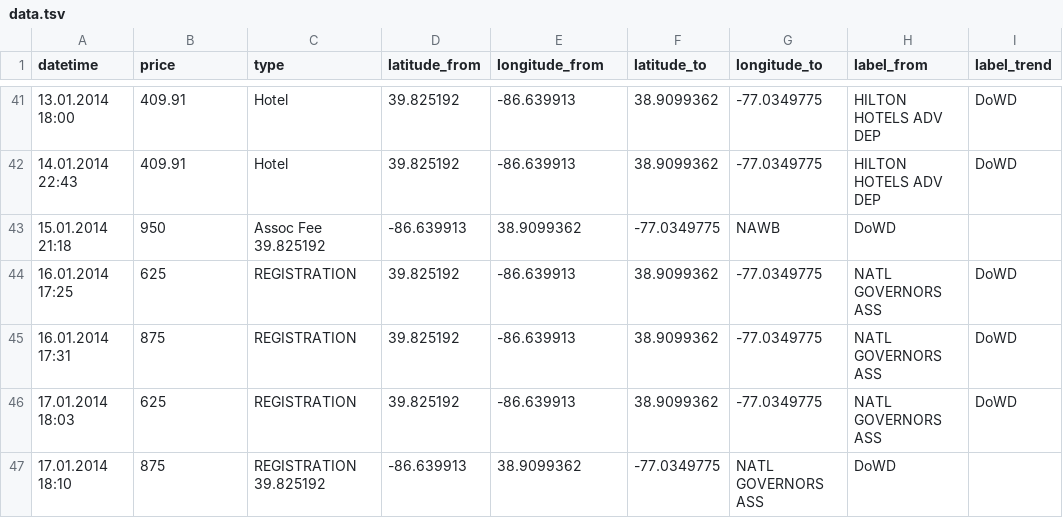
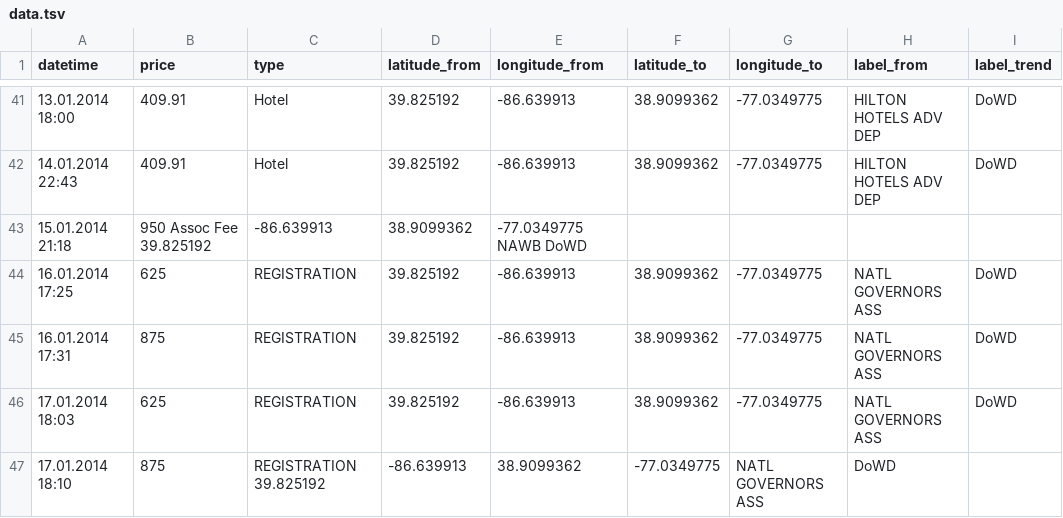
Before and after one commit to herhusky/IntraStateSpending, a TSV file: data.tsv, drawn as a sheet; only a part is shown, gaps mark what is left out.

Commit message:
Data update

```diff
--- a/data.tsv
+++ b/data.tsv
@@ -42,3 +42,3 @@ datetime	price	type	latitude_from	longitude_from	latitude_to	longitude_to	label_
 14.01.2014 22:43	409.91	Hotel	39.825192	-86.639913	38.9099362	-77.0349775	HILTON HOTELS ADV DEP     	DoWD
-15.01.2014 21:18	950	Assoc Fee 39.825192	-86.639913	38.9099362	-77.0349775	NAWB                      	DoWD
+15.01.2014 21:18	950 Assoc Fee 39.825192	-86.639913	38.9099362	-77.0349775 NAWB  DoWD
 16.01.2014 17:25	625	REGISTRATION	39.825192	-86.639913	38.9099362	-77.0349775	NATL GOVERNORS ASS        	DoWD
```
